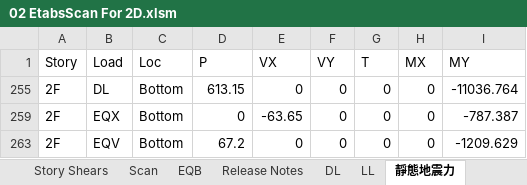
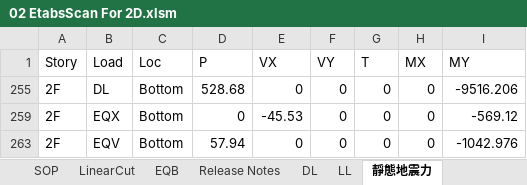
Before and after one commit to skyran1278/VbaProject, an Excel workbook: 20180126_SmartCut/Models/LowSeimic 4Floor 12M/02 EtabsScan For 2D.xlsm, sheet 靜態地震力, drawn as a sheet; values as stored, in another font and other column widths than the file's, no borders; the diff names each change by its address in the sheet, - before the commit and + after, or states it on an @@ line.

```diff
--- a/20180126_SmartCut/Models/LowSeimic 4Floor 12M/02 EtabsScan For 2D.xlsm (sheet 靜態地震力)
+++ b/20180126_SmartCut/Models/LowSeimic 4Floor 12M/02 EtabsScan For 2D.xlsm (sheet 靜態地震力)
+sheet tab: SOP
+sheet tab: LinearCut
-D255 (P): 613.15
+D255 (P): 528.68
-I255 (MY): -11036.764
+I255 (MY): -9516.206
-E259 (VX): -63.65
+E259 (VX): -45.53
-I259 (MY): -787.387
+I259 (MY): -569.12
-D263 (P): 67.2
+D263 (P): 57.94
-I263 (MY): -1209.629
+I263 (MY): -1042.976
```
Also changed, not shown: sheet Story Shears, sheet Scan, sheet Assembled Point Masses, sheet DL, sheet 動態地震力修正, other sheet tabs, hidden cells, charts or pictures, 20180126_SmartCut/Models/00 結構設計變數.xlsx, 7 other files.
